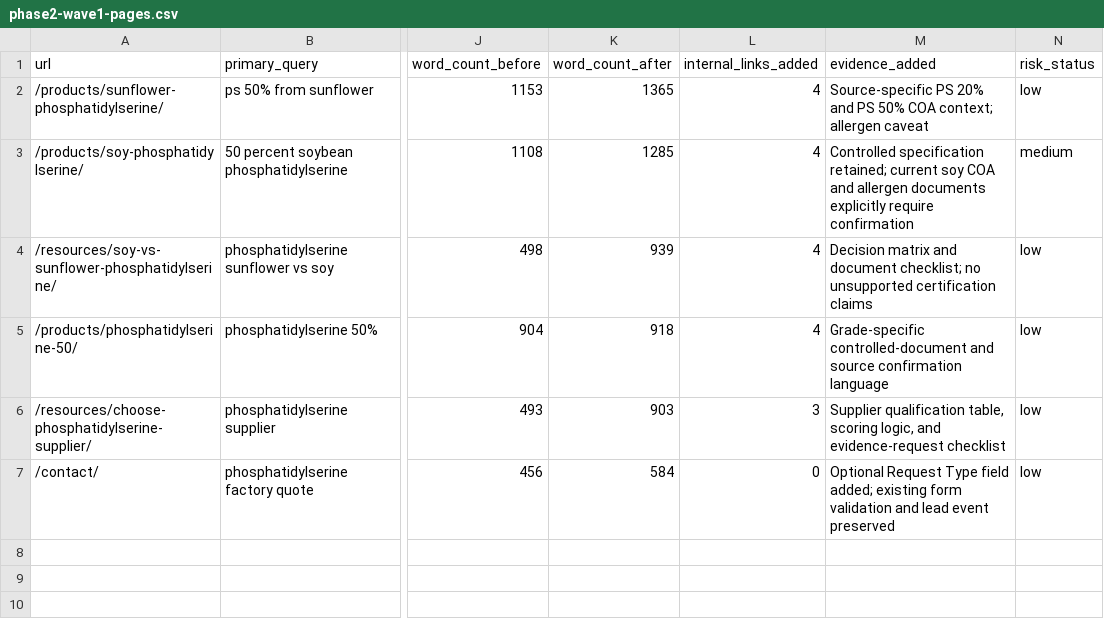
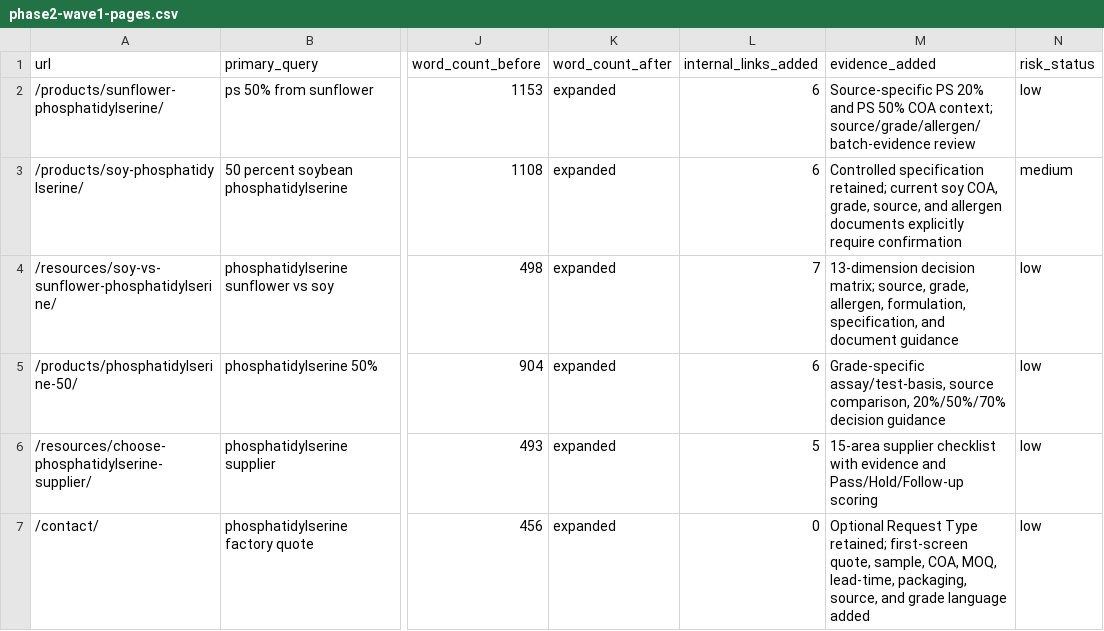
Before and after one commit to WilsonWuH/nutranexaps, a CSV file: phase2-wave1-pages.csv, drawn as a sheet; only a part is shown, gaps mark what is left out; the diff names each change by its address in the sheet, - before the commit and + after, or states it on an @@ line.

Commit message:
Complete Wave 1 SEO qualification pass

```diff
--- a/phase2-wave1-pages.csv
+++ b/phase2-wave1-pages.csv
-K2 (word_count_after): 1365
+K2 (word_count_after): expanded
-L2:L3 (internal_links_added): 4
+L2:L3 (internal_links_added): 6
-M2 (evidence_added): …COA context; allergen caveat
+M2 (evidence_added): …COA context; source/grade/allergen/batch-evidence review
-K3 (word_count_after): 1285
+K3 (word_count_after): expanded
-M3 (evidence_added): …current soy COA and allergen…
+M3 (evidence_added): …current soy COA, grade, source, and allergen…
-K4 (word_count_after): 939
+K4 (word_count_after): expanded
-L4 (internal_links_added): 4
+L4 (internal_links_added): 7
-M4 (evidence_added): Decision matrix and document checklist; no unsupported certification claims
+M4 (evidence_added): 13-dimension decision matrix; source, grade, allergen, formulation, specification, and document guidance
-K5 (word_count_after): 918
+K5 (word_count_after): expanded
-L5 (internal_links_added): 4
+L5 (internal_links_added): 6
-M5 (evidence_added): Grade-specific controlled-document and source confirmation language
+M5 (evidence_added): Grade-specific assay/test-basis, source comparison, 20%/50%/70% decision guidance
-K6 (word_count_after): 903
+K6 (word_count_after): expanded
-L6 (internal_links_added): 3
+L6 (internal_links_added): 5
-M6 (evidence_added): Supplier qualification table, scoring logic, and evidence-request checklist
+M6 (evidence_added): 15-area supplier checklist with evidence and Pass/Hold/Follow-up scoring
-K7 (word_count_after): 584
+K7 (word_count_after): expanded
-M7 (evidence_added): …Request Type field added; existing form validation and lead event preserved
+M7 (evidence_added): …Request Type retained; first-screen quote, sample, COA, MOQ, lead-time, packaging, source, and grade language added
```
Also changed, not shown: 9 other files.
